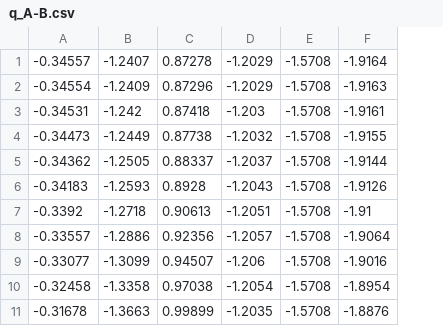
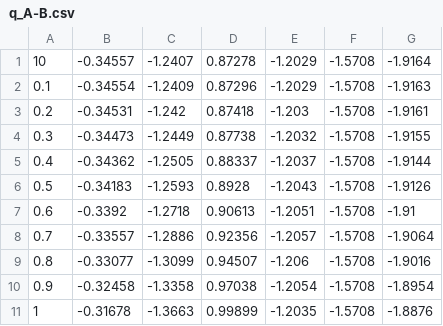
Before and after one commit to CoffeeForMe13/Thesis_python, a CSV file: csv/q_A-B.csv, drawn as a sheet; only a part is shown; the diff names each change by its address in the sheet, - before the commit and + after, or states it on an @@ line.

```diff
--- a/csv/q_A-B.csv
+++ b/csv/q_A-B.csv
+column A, rows 1-11: 10 | 0.1 | 0.2 | 0.3 | 0.4 | 0.5 | 0.6 | 0.7 | 0.8 | 0.9 | 1
```
Also changed, not shown: 1 other file.
